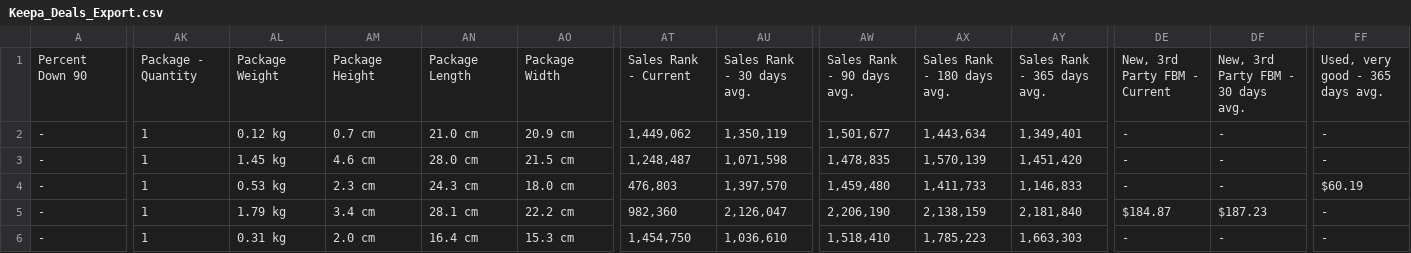
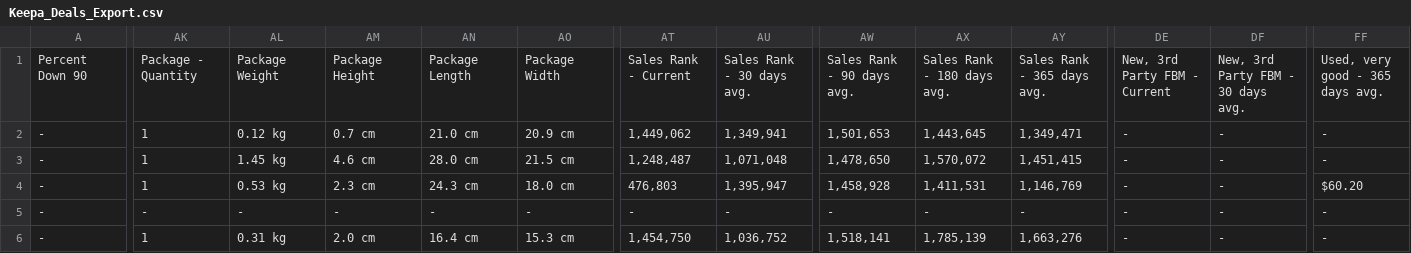
Before and after one commit to timemery/keepa-deals, a CSV file: Keepa_Deals_Export.csv, drawn as a sheet; only a part is shown, gaps mark what is left out; the diff covers the shown part only; the diff names each change by its address in the sheet, - before the commit and + after, or states it on an @@ line.

```diff
--- a/Keepa_Deals_Export.csv
+++ b/Keepa_Deals_Export.csv
-AU2: 1,350,119
+AU2: 1,349,941
-AW2: 1,501,677
+AW2: 1,501,653
-AX2: 1,443,634
+AX2: 1,443,645
-AY2: 1,349,401
+AY2: 1,349,471
-AU3: 1,071,598
+AU3: 1,071,048
-AW3: 1,478,835
+AW3: 1,478,650
-AX3: 1,570,139
+AX3: 1,570,072
-AY3: 1,451,420
+AY3: 1,451,415
-AU4: 1,397,570
+AU4: 1,395,947
-AW4: 1,459,480
+AW4: 1,458,928
-AX4: 1,411,733
+AX4: 1,411,531
-AY4: 1,146,833
+AY4: 1,146,769
-FF4: $60.19
+FF4: $60.20
-AK5: 1
+AK5: -
-AL5: 1.79 kg
+AL5: -
-AM5: 3.4 cm
+AM5: -
-AN5: 28.1 cm
+AN5: -
-AO5: 22.2 cm
+AO5: -
-AT5: 982,360
+AT5: -
-AU5: 2,126,047
+AU5: -
-AW5: 2,206,190
+AW5: -
-AX5: 2,138,159
+AX5: -
-AY5: 2,181,840
+AY5: -
-DE5: $184.87
+DE5: -
-DF5: $187.23
+DF5: -
-AU6: 1,036,610
+AU6: 1,036,752
-AW6: 1,518,410
+AW6: 1,518,141
-AX6: 1,785,223
+AX6: 1,785,139
-AY6: 1,663,303
+AY6: 1,663,276
```
Also changed, not shown: 22 edited cells elsewhere in this file, 2 other files.
